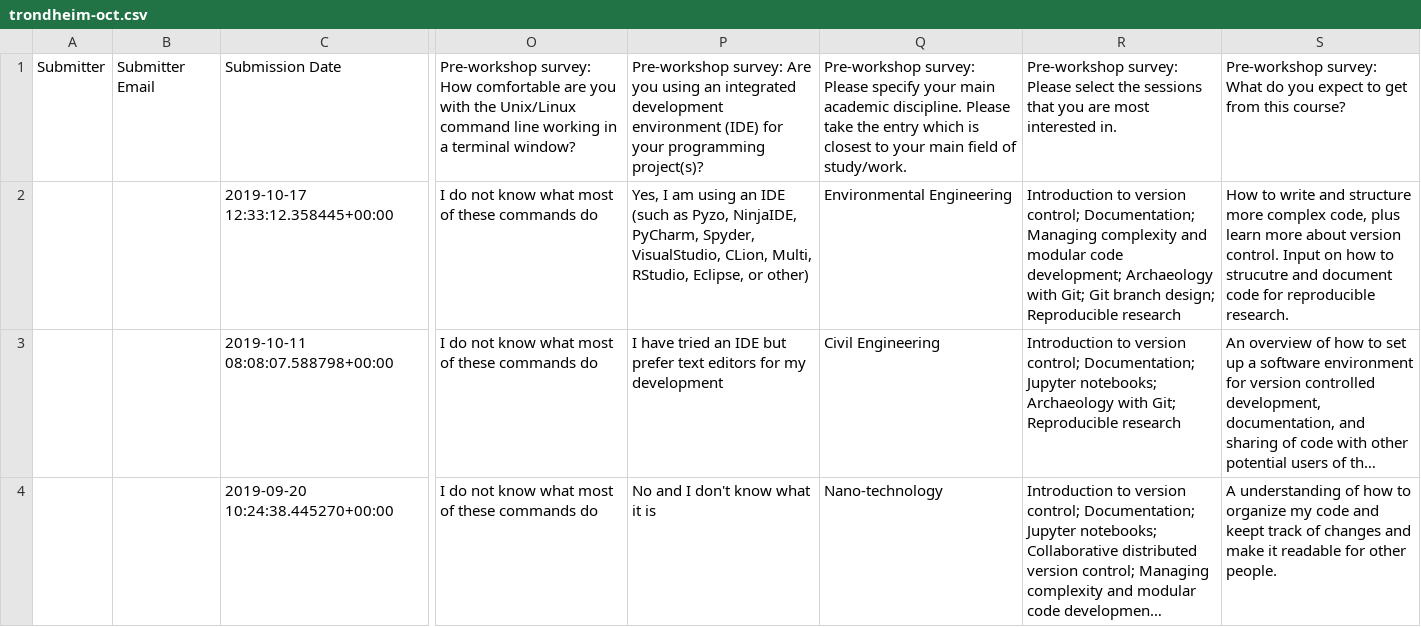
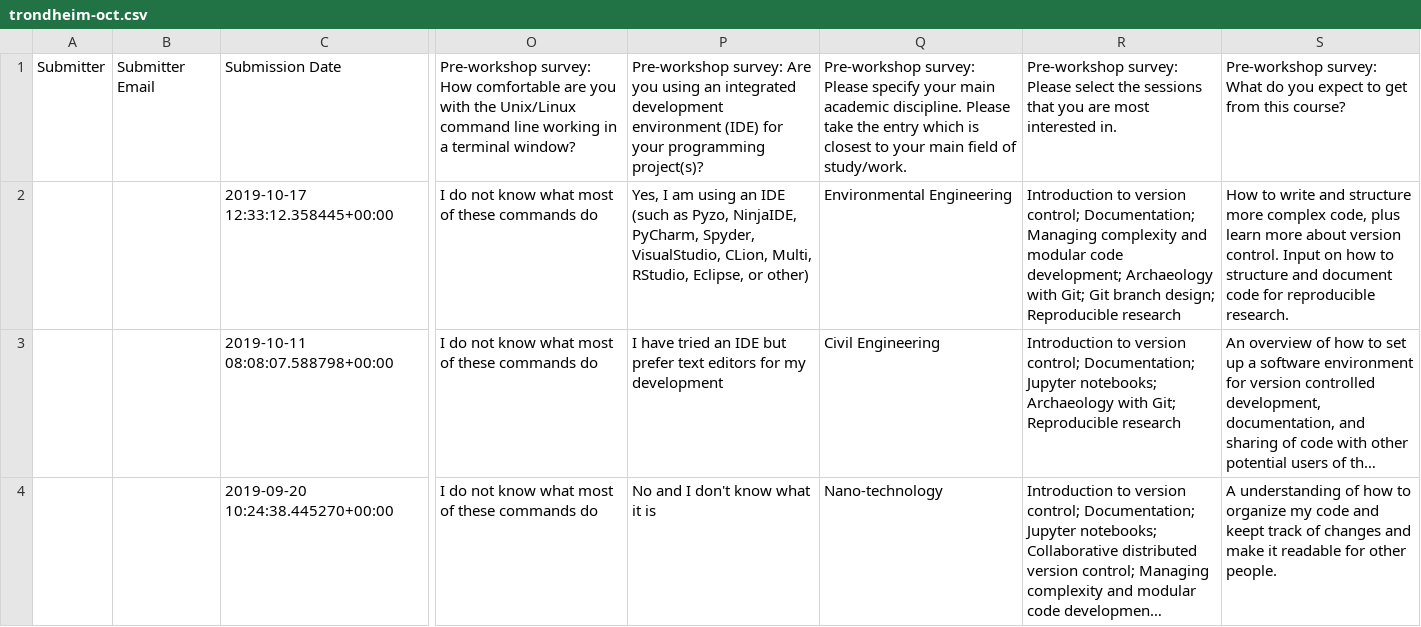
Before and after one commit to coderefinery/pre-workshop-survey, a CSV file: indico_survey/2019/trondheim-oct.csv, drawn as a sheet; only a part is shown, gaps mark what is left out; long unchanged cells end in …; the diff names each change by its address in the sheet, - before the commit and + after, or states it on an @@ line.

Commit message:
Correction of typo
Based on error check test

```diff
--- a/indico_survey/2019/trondheim-oct.csv
+++ b/indico_survey/2019/trondheim-oct.csv
-S2: …how to strucutre and document…
+S2: …how to structure and document…
```
